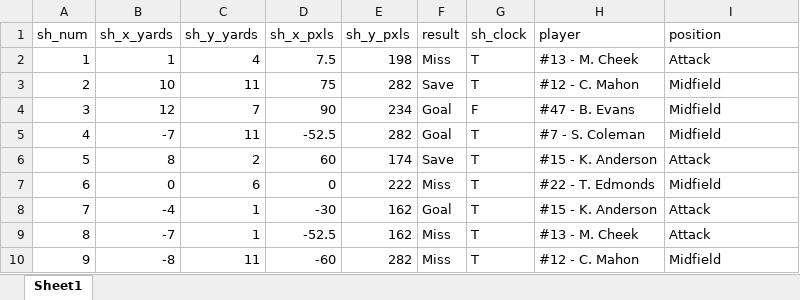
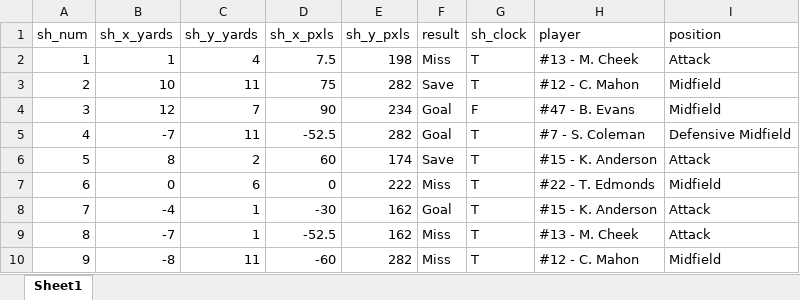
Before and after one commit to CharlieOlmert/project, an Excel workbook: brown_shots.xlsx, sheet Sheet1, drawn as a sheet; only a part is shown; values as stored, in another font and other column widths than the file's, no borders; the diff names each change by its address in the sheet, - before the commit and + after, or states it on an @@ line.

Commit message:
updated shot data with Dartmouth game.

```diff
--- a/brown_shots.xlsx (sheet Sheet1)
+++ b/brown_shots.xlsx (sheet Sheet1)
-I5 (position): Midfield
+I5 (position): Defensive Midfield
```
Also changed, not shown: 5 other files.
